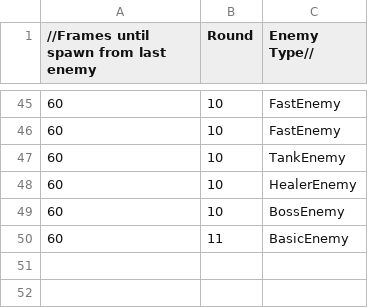
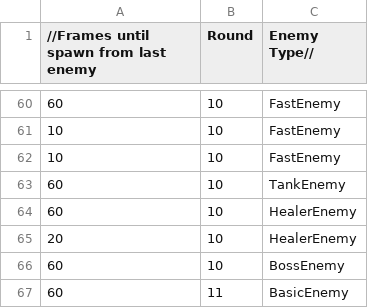
Before and after one commit to Doriyahh/TD-Game, a CSV file: Project1/Rounds.csv, drawn as a sheet; only a part is shown, gaps mark what is left out; the diff covers the shown part only.

```diff
--- a/Project1/Rounds.csv
+++ b/Project1/Rounds.csv
@@ -45,5 +60,7 @@
 60,10,FastEnemy
-60,10,FastEnemy
+10,10,FastEnemy
+10,10,FastEnemy
 60,10,TankEnemy
 60,10,HealerEnemy
+20,10,HealerEnemy
 60,10,BossEnemy
```
Also changed, not shown: 18 added rows, 3 removed rows and 20 edited cells elsewhere in this file, 6 other files.
